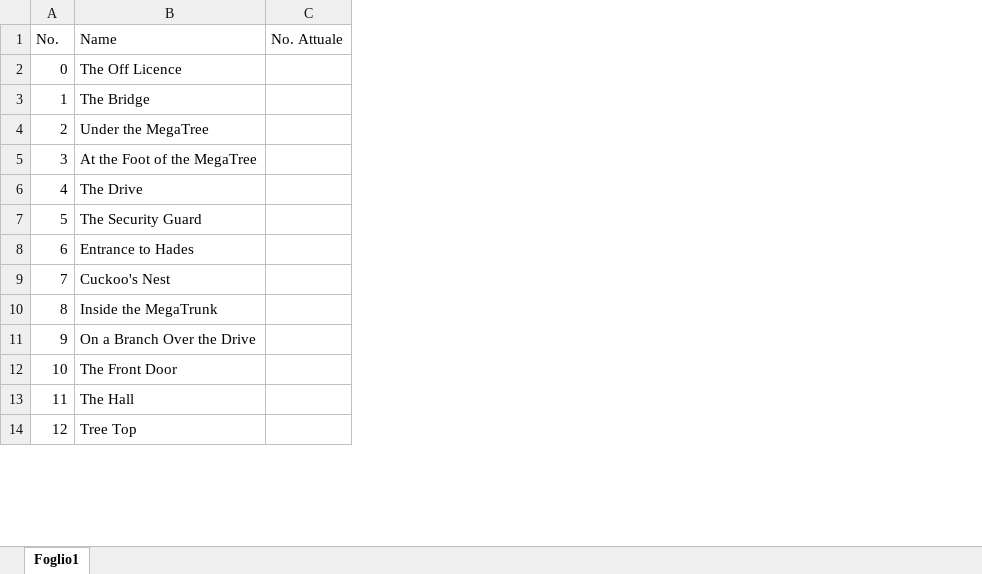
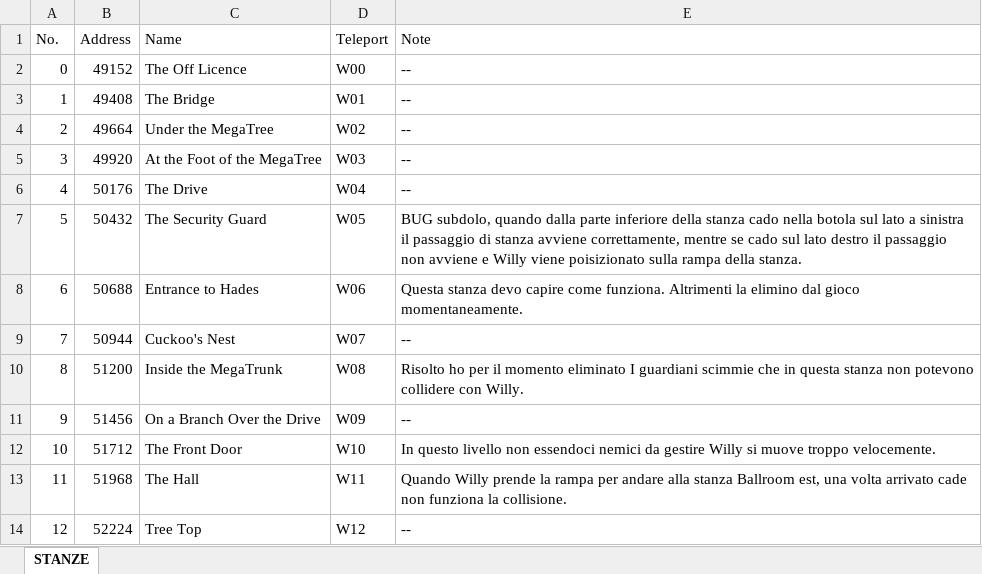
Before and after one commit to nicolabrogelli/ZXSpectrumJetSetWilly, an Excel workbook: documentation/generico/stanze.xlsx, sheet STANZE, drawn as a sheet; only a part is shown; values as stored, in another font and other column widths than the file's, no cell formats; table styles not drawn; removed rows and columns are numbered as before the commit, all else as after; the diff names each change by its address in the sheet, - before the commit and + after, or states it on an @@ line.

Commit message:
Fix stanze

```diff
--- a/documentation/generico/stanze.xlsx (sheet STANZE)
+++ b/documentation/generico/stanze.xlsx (sheet STANZE)
-sheet tab: Foglio1
+sheet tab: STANZE
+column B (Address), rows 2-14: 49152 | 49408 | 49664 | 49920 | 50176 | 50432 | 50688 | 50944 | 51200 | 51456 | 51712 | 51968 | 52224
-column C (No. Attuale), empty
+column D (Teleport), rows 2-14: W00 | W01 | W02 | W03 | W04 | W05 | W06 | W07 | W08 | W09 | W10 | W11 | W12
+column E (Note), rows 2-14: -- | -- | -- | -- | -- | BUG subdolo, quando dalla parte inferiore della stanza cado nella botola sul lato a sinistra il passaggio di stanza avviene correttamente, mentre se cado sul lato destro il passaggio non avviene e Willy viene poisizionato sulla rampa della stanza. | Questa stanza devo capire come funziona. Altrimenti la elimino dal gioco momentaneamente. | -- | Risolto ho per il momento eliminato I guardiani scimmie che in questa stanza non potevono collidere con Willy. | -- | In questo livello non essendoci nemici da gestire Willy si muove troppo velocemente. | Quando Willy prende la rampa per andare alla stanza Ballroom est, una volta arrivato cade non funziona la collisione. | --
```
Also changed, not shown: cell formats, 4 other files.
